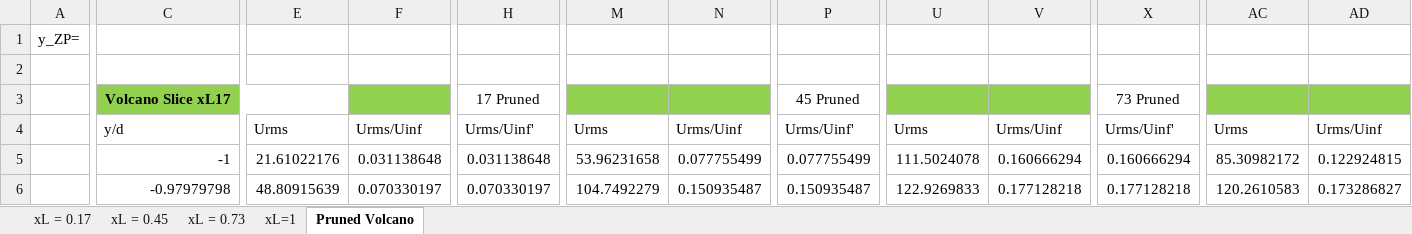
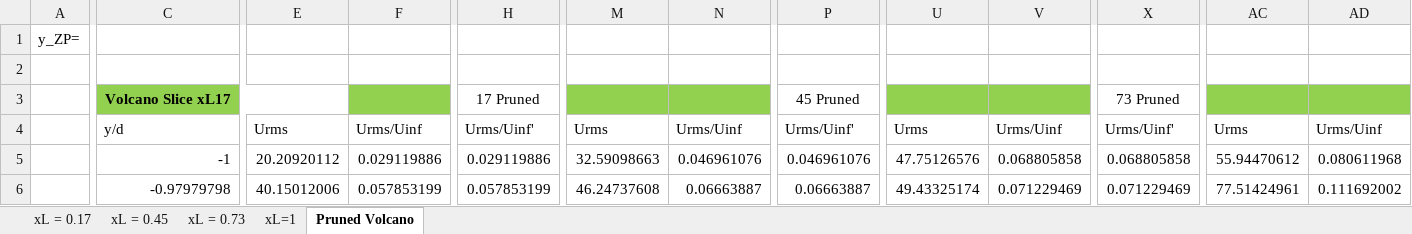
Before and after one commit to Bollerm01/CFDPostprocessingCodes, an Excel workbook: AVIATIONprocessing/SliceVelocityValidation/SSWT_SliceUrmsValidation_FigureData_calcs.xlsx, sheet Pruned Volcano, drawn as a sheet; only a part is shown, gaps mark what is left out; values as stored, in another font and other column widths than the file's, no borders; the diff covers the shown part only; the diff names each change by its address in the sheet, - before the commit and + after, or states it on an @@ line.

```diff
--- a/AVIATIONprocessing/SliceVelocityValidation/SSWT_SliceUrmsValidation_FigureData_calcs.xlsx (sheet Pruned Volcano)
+++ b/AVIATIONprocessing/SliceVelocityValidation/SSWT_SliceUrmsValidation_FigureData_calcs.xlsx (sheet Pruned Volcano)
-E5: 21.61022176
+E5: 20.20920112
-F5: 0.031138648
+F5: 0.029119886
-H5: 0.031138648
+H5: 0.029119886
-M5: 53.96231658
+M5: 32.59098663
-N5: 0.077755499
+N5: 0.046961076
-P5: 0.077755499
+P5: 0.046961076
-U5: 111.5024078
+U5: 47.75126576
-V5: 0.160666294
+V5: 0.068805858
-X5: 0.160666294
+X5: 0.068805858
-AC5: 85.30982172
+AC5: 55.94470612
-AD5: 0.122924815
+AD5: 0.080611968
-E6: 48.80915639
+E6: 40.15012006
-F6: 0.070330197
+F6: 0.057853199
-H6: 0.070330197
+H6: 0.057853199
-M6: 104.7492279
+M6: 46.24737608
-N6: 0.150935487
+N6: 0.06663887
-P6: 0.150935487
+P6: 0.06663887
-U6: 122.9269833
+U6: 49.43325174
-V6: 0.177128218
+V6: 0.071229469
-X6: 0.177128218
+X6: 0.071229469
-AC6: 120.2610583
+AC6: 77.51424961
-AD6: 0.173286827
+AD6: 0.111692002
```
Also changed, not shown: 1178 edited cells elsewhere in this sheet, sheet xL=1, sheet xL = 0.17, sheet xL = 0.45, sheet xL = 0.73, AVIATIONprocessing/SliceVelocityValidation/SSWT_SliceUrmsValidation_FigureData.xlsx, 25 other files.
